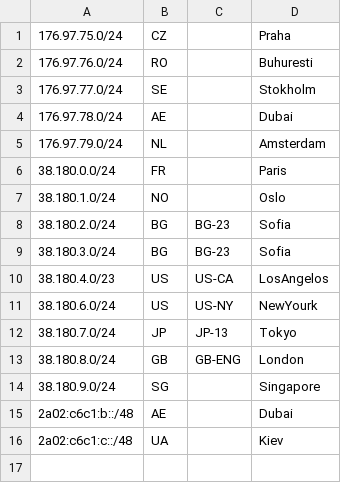
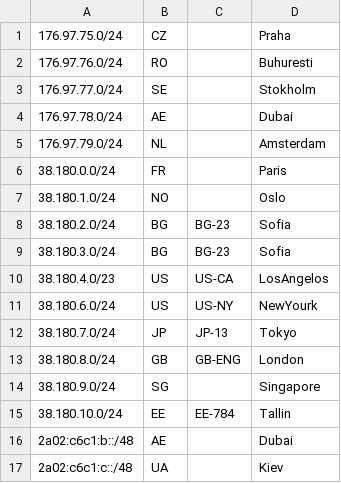
Before and after one commit to 3NT-COM/geofeed, a CSV file: geofeed.csv, drawn as a sheet; the diff names each change by its address in the sheet, - before the commit and + after, or states it on an @@ line.

Commit message:
-- added /24 ipv4 net to Estonia

```diff
--- a/geofeed.csv
+++ b/geofeed.csv
+row 15: 38.180.10.0/24 | EE | EE-784 | Tallin
```
